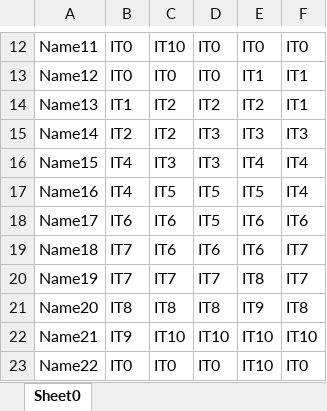
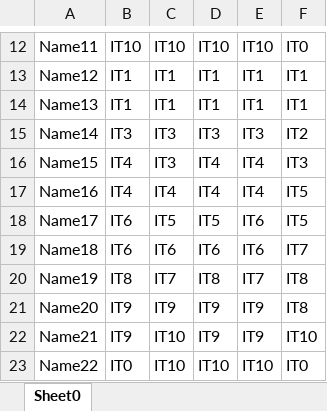
Before and after one commit to meta-krishna-meghwal/GET-2021, an Excel workbook: dsa/DSA_Assingment2/students.xlsx, sheet Sheet0, drawn as a sheet; only a part is shown, gaps mark what is left out; values as stored, in another font and other column widths than the file's, no borders; the diff covers the shown part only; the diff names each change by its address in the sheet, - before the commit and + after, or states it on an @@ line.

```diff
--- a/dsa/DSA_Assingment2/students.xlsx (sheet Sheet0)
+++ b/dsa/DSA_Assingment2/students.xlsx (sheet Sheet0)
-B12: IT0
+B12: IT10
-D12: IT0
+D12: IT10
-E12: IT0
+E12: IT10
-B13: IT0
+B13: IT1
-C13: IT0
+C13: IT1
-D13: IT0
+D13: IT1
-C14: IT2
+C14: IT1
-D14: IT2
+D14: IT1
-E14: IT2
+E14: IT1
-B15: IT2
+B15: IT3
-C15: IT2
+C15: IT3
-F15: IT3
+F15: IT2
-D16: IT3
+D16: IT4
-F16: IT4
+F16: IT3
-C17: IT5
+C17: IT4
-D17: IT5
+D17: IT4
-E17: IT5
+E17: IT4
-F17: IT4
+F17: IT5
-C18: IT6
+C18: IT5
-F18: IT6
+F18: IT5
-B19: IT7
+B19: IT6
-B20: IT7
+B20: IT8
-D20: IT7
+D20: IT8
-E20: IT8
+E20: IT7
-F20: IT7
+F20: IT8
-B21: IT8
+B21: IT9
-C21: IT8
+C21: IT9
-D21: IT8
+D21: IT9
-D22: IT10
+D22: IT9
-E22: IT10
+E22: IT9
-C23: IT0
+C23: IT10
-D23: IT0
+D23: IT10
```
Also changed, not shown: 694 edited cells elsewhere in this sheet, dsa/DSA_Assingment2/allocatedCandidates.xlsx, dsa/DSA_Assingment2/programs.xlsx, 10 other files.
